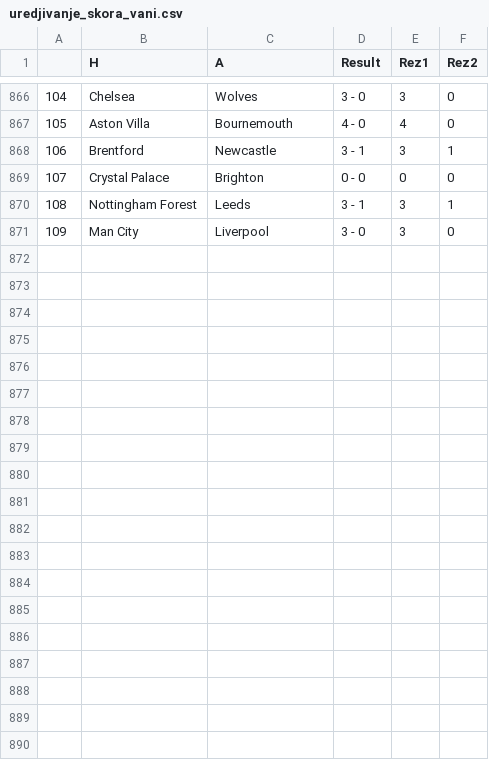
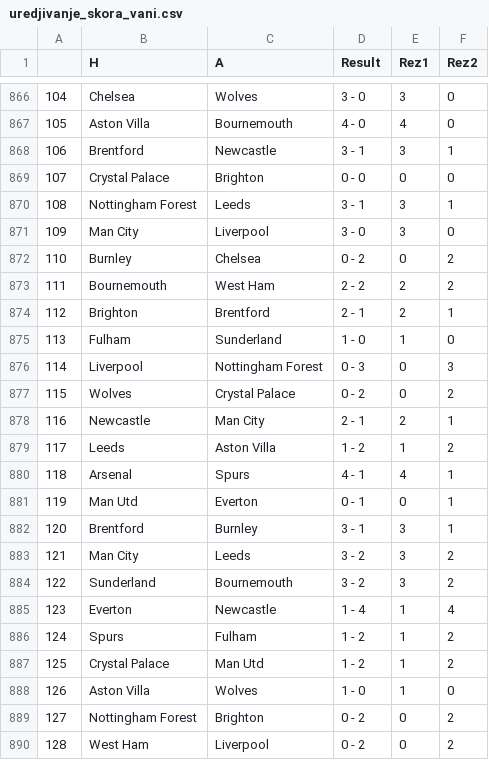
Before and after one commit to AmirBih/predikcija_rezultata_eng, a CSV file: uredjivanje_skora_vani.csv, drawn as a sheet; only a part is shown, gaps mark what is left out; the diff covers the shown part only.

```diff
--- a/uredjivanje_skora_vani.csv
+++ b/uredjivanje_skora_vani.csv
@@ -871 +871,20 @@
 109,Man City,Liverpool,3 - 0,3,0
+110,Burnley,Chelsea,0 - 2,0,2
+111,Bournemouth,West Ham,2 - 2,2,2
+112,Brighton,Brentford,2 - 1,2,1
+113,Fulham,Sunderland,1 - 0,1,0
+114,Liverpool,Nottingham Forest,0 - 3,0,3
+115,Wolves,Crystal Palace,0 - 2,0,2
+116,Newcastle,Man City,2 - 1,2,1
+117,Leeds,Aston Villa,1 - 2,1,2
+118,Arsenal,Spurs,4 - 1,4,1
+119,Man Utd,Everton,0 - 1,0,1
+120,Brentford,Burnley,3 - 1,3,1
+121,Man City,Leeds,3 - 2,3,2
+122,Sunderland,Bournemouth,3 - 2,3,2
+123,Everton,Newcastle,1 - 4,1,4
+124,Spurs,Fulham,1 - 2,1,2
+125,Crystal Palace,Man Utd,1 - 2,1,2
+126,Aston Villa,Wolves,1 - 0,1,0
+127,Nottingham Forest,Brighton,0 - 2,0,2
+128,West Ham,Liverpool,0 - 2,0,2
```
Also changed, not shown: 11 added rows elsewhere in this file, epl-2025.csv, epl.csv, 7 other files.
